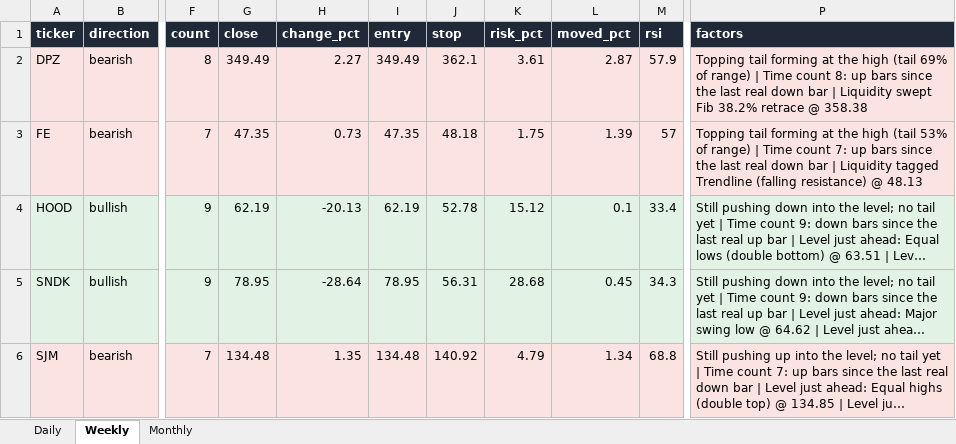
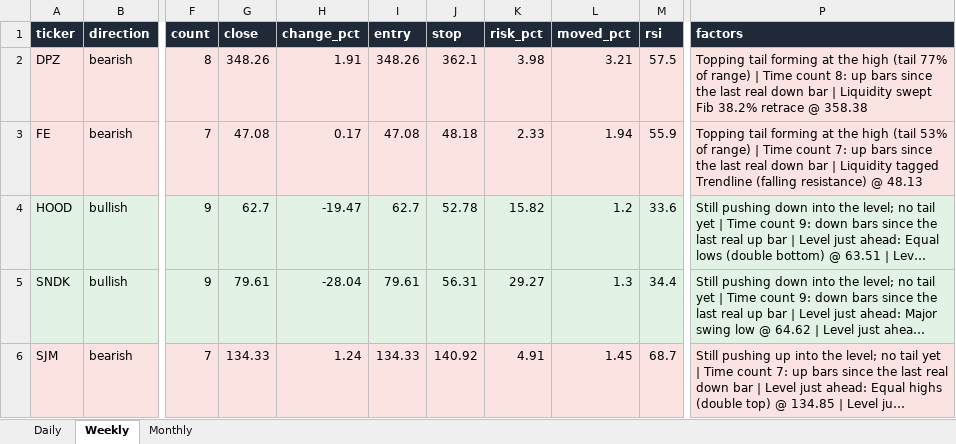
Before and after one commit to Ron1415/reversal-scanner, an Excel workbook: site/reversal_signals.xlsx, sheet Weekly, drawn as a sheet; only a part is shown, gaps mark what is left out; long unchanged cells end in …; values as stored, in another font and other column widths than the file's, no borders; the diff covers the shown part only; the diff names each change by its address in the sheet, - before the commit and + after, or states it on an @@ line.

```diff
--- a/site/reversal_signals.xlsx (sheet Weekly)
+++ b/site/reversal_signals.xlsx (sheet Weekly)
-G2 (close): 349.49
+G2 (close): 348.26
-H2 (change_pct): 2.27
+H2 (change_pct): 1.91
-I2 (entry): 349.49
+I2 (entry): 348.26
-K2 (risk_pct): 3.61
+K2 (risk_pct): 3.98
-L2 (moved_pct): 2.87
+L2 (moved_pct): 3.21
-M2 (rsi): 57.9
+M2 (rsi): 57.5
-P2 (factors): …high (tail 69% of range)…
+P2 (factors): …high (tail 77% of range)…
-G3 (close): 47.35
+G3 (close): 47.08
-H3 (change_pct): 0.73
+H3 (change_pct): 0.17
-I3 (entry): 47.35
+I3 (entry): 47.08
-K3 (risk_pct): 1.75
+K3 (risk_pct): 2.33
-L3 (moved_pct): 1.39
+L3 (moved_pct): 1.94
-M3 (rsi): 57
+M3 (rsi): 55.9
-G4 (close): 62.19
+G4 (close): 62.7
-H4 (change_pct): -20.13
+H4 (change_pct): -19.47
-I4 (entry): 62.19
+I4 (entry): 62.7
-K4 (risk_pct): 15.12
+K4 (risk_pct): 15.82
-L4 (moved_pct): 0.1
+L4 (moved_pct): 1.2
-M4 (rsi): 33.4
+M4 (rsi): 33.6
-G5 (close): 78.95
+G5 (close): 79.61
-H5 (change_pct): -28.64
+H5 (change_pct): -28.04
-I5 (entry): 78.95
+I5 (entry): 79.61
-K5 (risk_pct): 28.68
+K5 (risk_pct): 29.27
-L5 (moved_pct): 0.45
+L5 (moved_pct): 1.3
-M5 (rsi): 34.3
+M5 (rsi): 34.4
-G6 (close): 134.48
+G6 (close): 134.33
-H6 (change_pct): 1.35
+H6 (change_pct): 1.24
-I6 (entry): 134.48
+I6 (entry): 134.33
-K6 (risk_pct): 4.79
+K6 (risk_pct): 4.91
-L6 (moved_pct): 1.34
+L6 (moved_pct): 1.45
-M6 (rsi): 68.8
+M6 (rsi): 68.7
```
Also changed, not shown: 1 added row, 1 removed row and 59 edited cells elsewhere in this sheet, sheet Daily, 9 other files.
